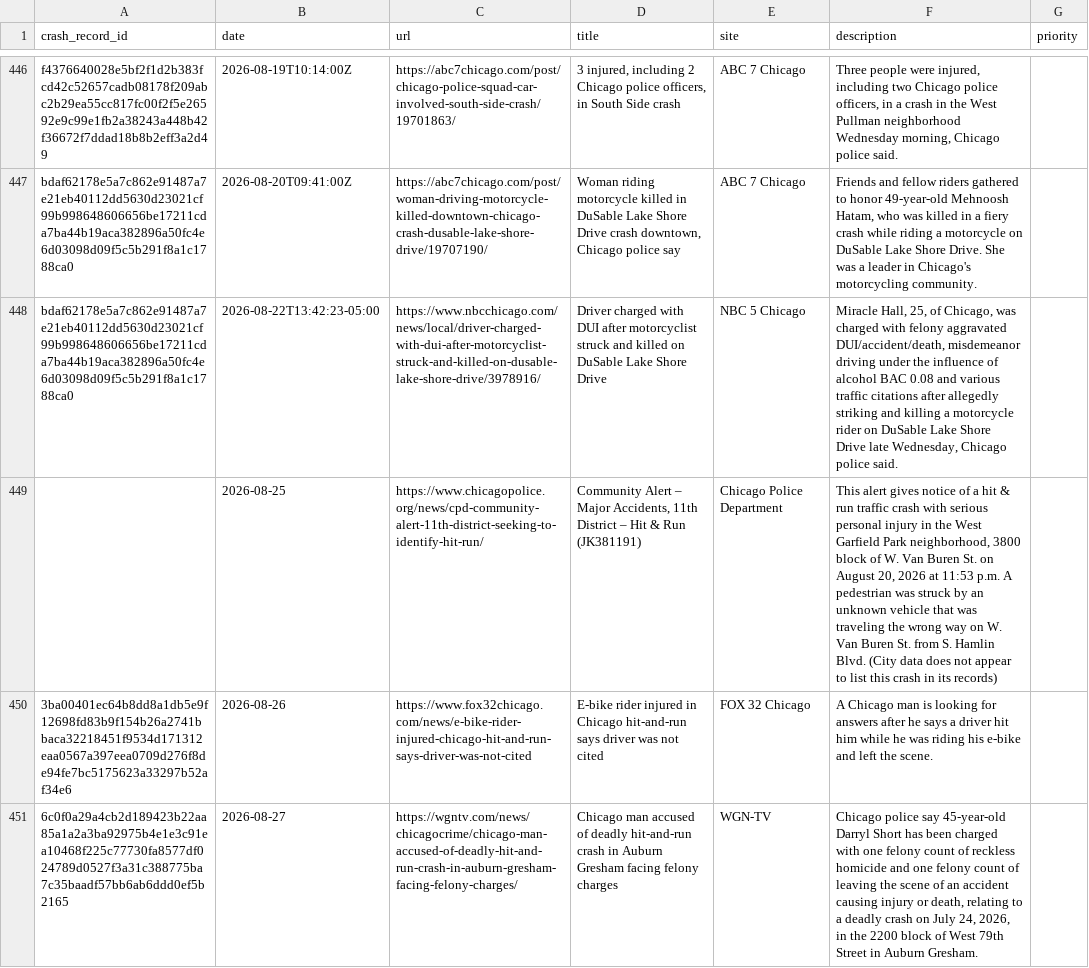
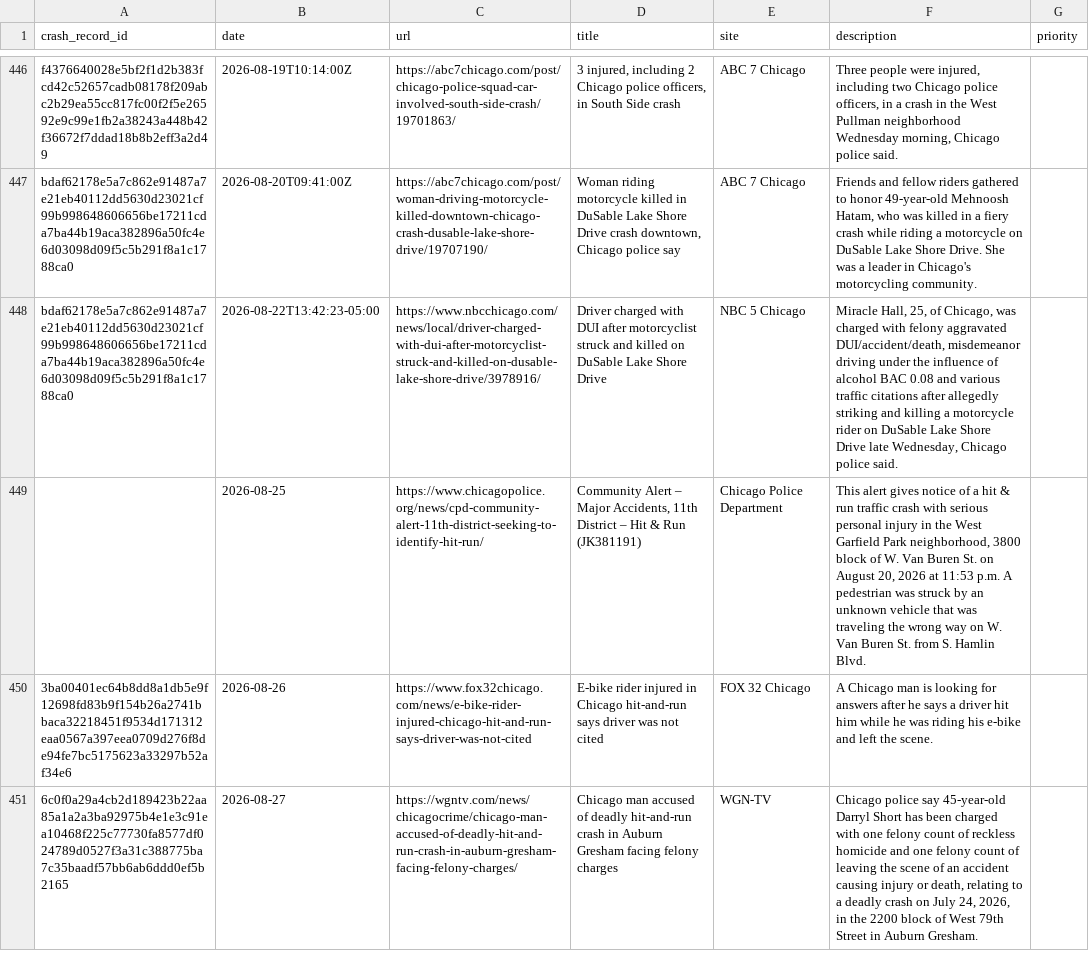
Before and after one commit to crashstop/crash-stories, a CSV file: stories.csv, drawn as a sheet; only a part is shown, gaps mark what is left out; the diff names each change by its address in the sheet, - before the commit and + after, or states it on an @@ line.

```diff
--- a/stories.csv
+++ b/stories.csv
-F449 (description): …Hamlin Blvd. (City data does not appear to list this crash in its records)
+F449 (description): …Hamlin Blvd.
```
Also changed, not shown: 1 other file.
